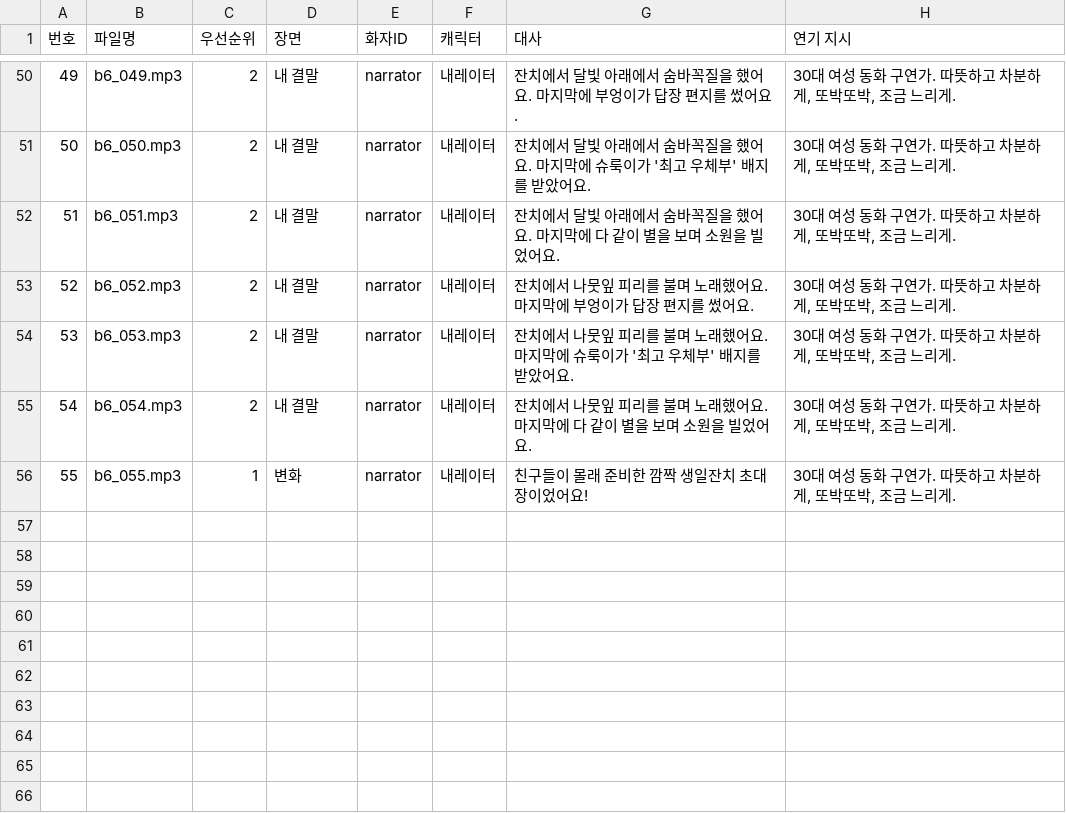
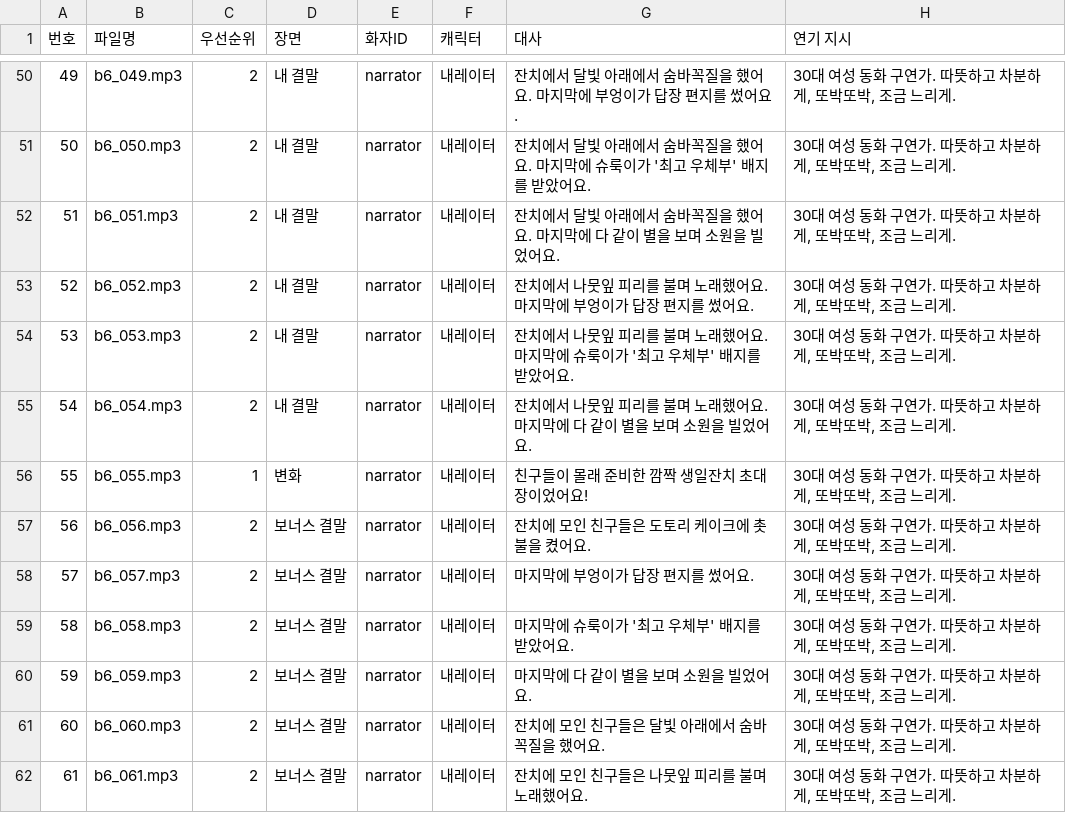
Before and after one commit to Jacob-Leee/hangul-guardians, a CSV file: docs/dubbing_b6.csv, drawn as a sheet; only a part is shown, gaps mark what is left out.

```diff
--- a/docs/dubbing_b6.csv
+++ b/docs/dubbing_b6.csv
@@ -56 +56,7 @@
 55,b6_055.mp3,1,변화,narrator,내레이터,친구들이 몰래 준비한 깜짝 생일잔치 초대장이었어요!,"30대 여성 동화 구연가. 따뜻하고 차분하게, 또박또박, 조금 느리게."
+56,b6_056.mp3,2,보너스 결말,narrator,내레이터,잔치에 모인 친구들은 도토리 케이크에 촛불을 켰어요.,"30대 여성 동화 구연가. 따뜻하고 차분하게, 또박또박, 조금 느리게."
+57,b6_057.mp3,2,보너스 결말,narrator,내레이터,마지막에 부엉이가 답장 편지를 썼어요.,"30대 여성 동화 구연가. 따뜻하고 차분하게, 또박또박, 조금 느리게."
+58,b6_058.mp3,2,보너스 결말,narrator,내레이터,마지막에 슈룩이가 '최고 우체부' 배지를 받았어요.,"30대 여성 동화 구연가. 따뜻하고 차분하게, 또박또박, 조금 느리게."
+59,b6_059.mp3,2,보너스 결말,narrator,내레이터,마지막에 다 같이 별을 보며 소원을 빌었어요.,"30대 여성 동화 구연가. 따뜻하고 차분하게, 또박또박, 조금 느리게."
+60,b6_060.mp3,2,보너스 결말,narrator,내레이터,잔치에 모인 친구들은 달빛 아래에서 숨바꼭질을 했어요.,"30대 여성 동화 구연가. 따뜻하고 차분하게, 또박또박, 조금 느리게."
+61,b6_061.mp3,2,보너스 결말,narrator,내레이터,잔치에 모인 친구들은 나뭇잎 피리를 불며 노래했어요.,"30대 여성 동화 구연가. 따뜻하고 차분하게, 또박또박, 조금 느리게."
```
Also changed, not shown: docs/dubbing_b1.csv, docs/dubbing_b2.csv, 41 other files.
